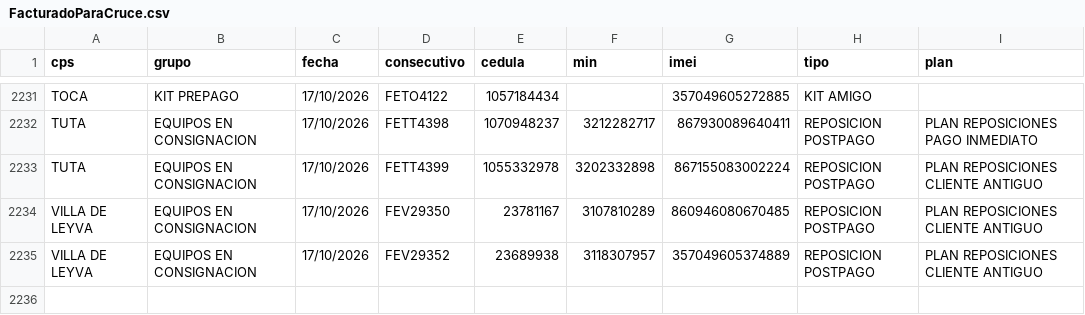
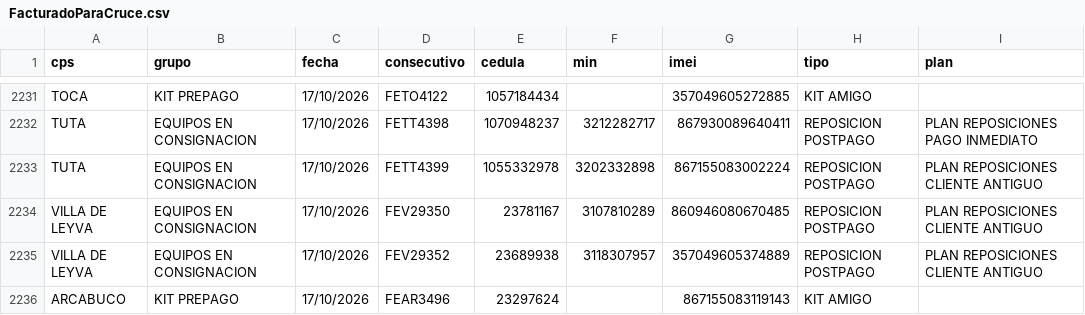
Before and after one commit to lualbernu/prueba-1, a CSV file: FacturadoParaCruce.csv, drawn as a sheet; only a part is shown, gaps mark what is left out; the diff names each change by its address in the sheet, - before the commit and + after, or states it on an @@ line.

Commit message:
Actualización automática: FacturadoParaCruce.csv

```diff
--- a/FacturadoParaCruce.csv
+++ b/FacturadoParaCruce.csv
+row 2236: ARCABUCO | KIT PREPAGO | 17/10/2026 | FEAR3496 | 23297624 |  | 867155083119143 | KIT AMIGO
```
